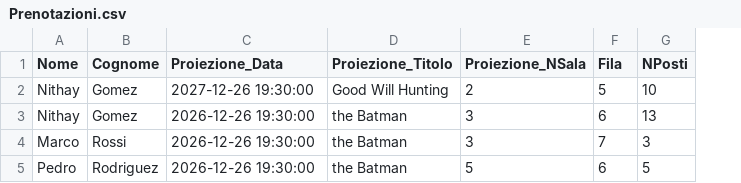
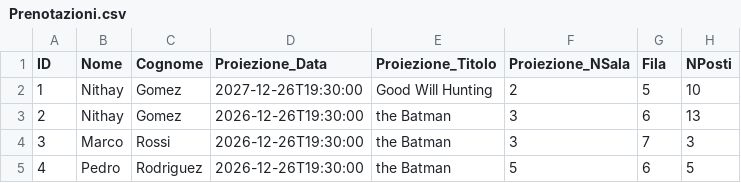
Before and after one commit to FrancescoFerrari-8K/Laboratorio-A-2026_-Francesco-Ferrari-Pasquale-Di-Tuccio-Nithay-Patricia-Gomez-Silva, a CSV file: data/Prenotazioni.csv, drawn as a sheet; addresses are those after the commit; the diff names each change by its address in the sheet, - before the commit and + after, or states it on an @@ line.

```diff
--- a/data/Prenotazioni.csv
+++ b/data/Prenotazioni.csv
+column A (ID), rows 2-5: 1 | 2 | 3 | 4
-D2 (Proiezione_Data): 2027-12-26 19:30:00
+D2 (Proiezione_Data): 2027-12-26T19:30:00
-D3:D5 (Proiezione_Data): 2026-12-26 19:30:00
+D3:D5 (Proiezione_Data): 2026-12-26T19:30:00
```
Also changed, not shown: 9 other files.
